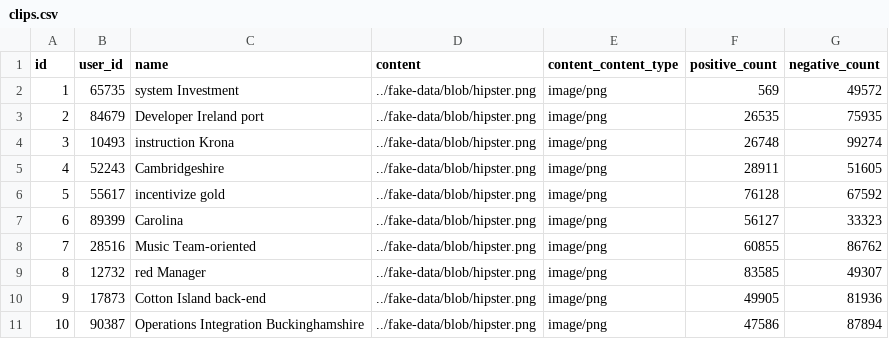
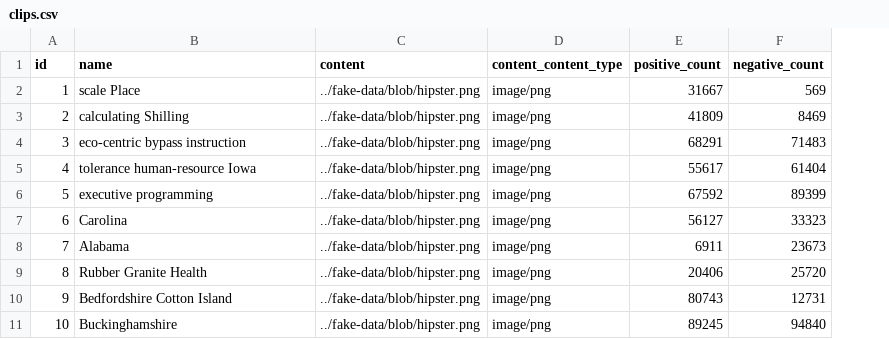
Before and after one commit to burnii/clipso, a CSV file: src/main/resources/config/liquibase/fake-data/clips.csv, drawn as a sheet; removed rows and columns are numbered as before the commit, all else as after; the diff names each change by its address in the sheet, - before the commit and + after, or states it on an @@ line.

```diff
--- a/src/main/resources/config/liquibase/fake-data/clips.csv
+++ b/src/main/resources/config/liquibase/fake-data/clips.csv
-column B (user_id), rows 2-11: 65735 | 84679 | 10493 | 52243 | 55617 | 89399 | 28516 | 12732 | 17873 | 90387
-B2 (name): system Investment
+B2 (name): scale Place
-E2 (positive_count): 569
+E2 (positive_count): 31667
-F2 (negative_count): 49572
+F2 (negative_count): 569
-B3 (name): Developer Ireland port
+B3 (name): calculating Shilling
-E3 (positive_count): 26535
+E3 (positive_count): 41809
-F3 (negative_count): 75935
+F3 (negative_count): 8469
-B4 (name): instruction Krona
+B4 (name): eco-centric bypass instruction
-E4 (positive_count): 26748
+E4 (positive_count): 68291
-F4 (negative_count): 99274
+F4 (negative_count): 71483
-B5 (name): Cambridgeshire
+B5 (name): tolerance human-resource Iowa
-E5 (positive_count): 28911
+E5 (positive_count): 55617
-F5 (negative_count): 51605
+F5 (negative_count): 61404
-B6 (name): incentivize gold
+B6 (name): executive programming
-E6 (positive_count): 76128
+E6 (positive_count): 67592
-F6 (negative_count): 67592
+F6 (negative_count): 89399
-B8 (name): Music Team-oriented
+B8 (name): Alabama
-E8 (positive_count): 60855
+E8 (positive_count): 6911
-F8 (negative_count): 86762
+F8 (negative_count): 23673
-B9 (name): red Manager
+B9 (name): Rubber Granite Health
-E9 (positive_count): 83585
+E9 (positive_count): 20406
-F9 (negative_count): 49307
+F9 (negative_count): 25720
-B10 (name): Cotton Island back-end
+B10 (name): Bedfordshire Cotton Island
-E10 (positive_count): 49905
+E10 (positive_count): 80743
-F10 (negative_count): 81936
+F10 (negative_count): 12731
-B11 (name): Operations Integration Buckinghamshire
+B11 (name): Buckinghamshire
-E11 (positive_count): 47586
+E11 (positive_count): 89245
-F11 (negative_count): 87894
+F11 (negative_count): 94840
```
Also changed, not shown: 17 other files.
